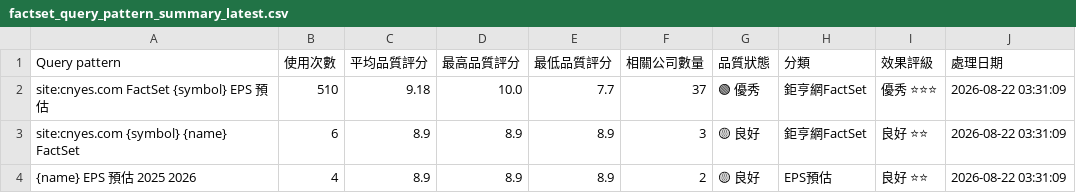
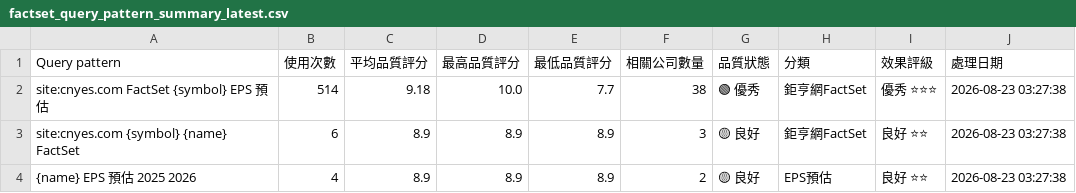
Before and after one commit to wenchiehlee/GoogleSearch.Factset, a CSV file: data/reports/factset_query_pattern_summary_latest.csv, drawn as a sheet.

```diff
--- a/data/reports/factset_query_pattern_summary_latest.csv
+++ b/data/reports/factset_query_pattern_summary_latest.csv
@@ -1,4 +1,4 @@
 Query pattern,使用次數,平均品質評分,最高品質評分,最低品質評分,相關公司數量,品質狀態,分類,效果評級,處理日期
-site:cnyes.com FactSet {symbol} EPS 預估,510,9.18,10.0,7.7,37,🟢 優秀,鉅亨網FactSet,優秀 ⭐⭐⭐,2026-08-22 03:31:09
-site:cnyes.com {symbol} {name} FactSet,6,8.9,8.9,8.9,3,🟡 良好,鉅亨網FactSet,良好 ⭐⭐,2026-08-22 03:31:09
-{name} EPS 預估 2025 2026,4,8.9,8.9,8.9,2,🟡 良好,EPS預估,良好 ⭐⭐,2026-08-22 03:31:09
+site:cnyes.com FactSet {symbol} EPS 預估,514,9.18,10.0,7.7,38,🟢 優秀,鉅亨網FactSet,優秀 ⭐⭐⭐,2026-08-23 03:27:38
+site:cnyes.com {symbol} {name} FactSet,6,8.9,8.9,8.9,3,🟡 良好,鉅亨網FactSet,良好 ⭐⭐,2026-08-23 03:27:38
+{name} EPS 預估 2025 2026,4,8.9,8.9,8.9,2,🟡 良好,EPS預估,良好 ⭐⭐,2026-08-23 03:27:38
```
Also changed, not shown: data/reports/factset_portfolio_summary_latest.csv, data/reports/raw_factset_detailed_report.csv, 3 other files.
